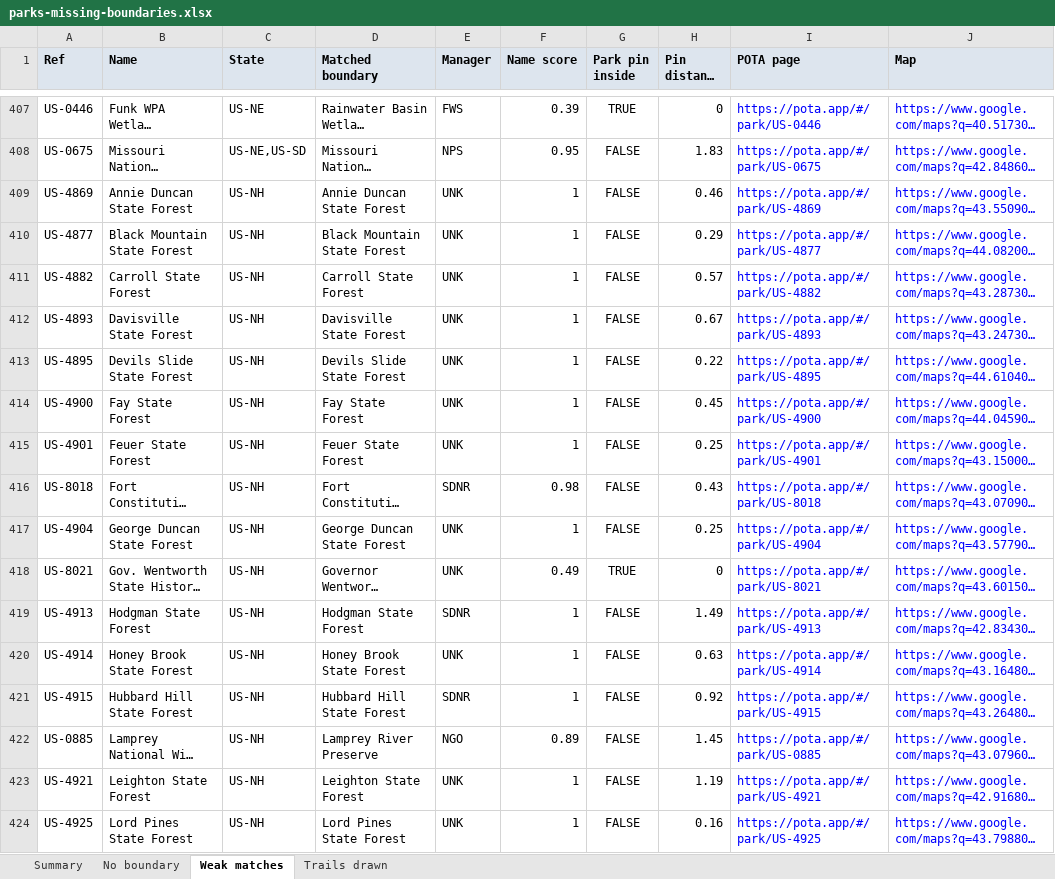
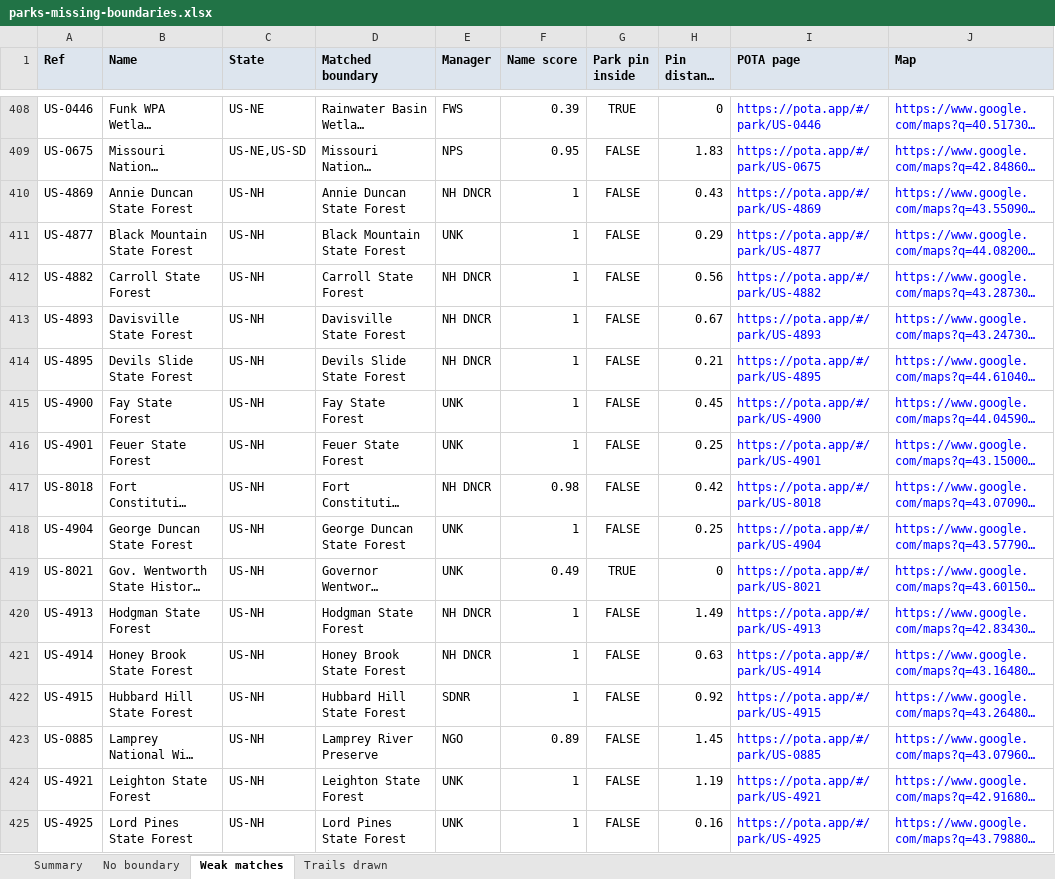
Before and after one commit to jsttylr/park-map, an Excel workbook: docs/parks-missing-boundaries.xlsx, sheet Weak matches, drawn as a sheet; only a part is shown, gaps mark what is left out; long unchanged cells end in …; values as stored, in another font and other column widths than the file's, no borders; addresses are those after the commit; the diff covers the shown part only; the diff names each change by its address in the sheet, - before the commit and + after, or states it on an @@ line.

```diff
--- a/docs/parks-missing-boundaries.xlsx (sheet Weak matches)
+++ b/docs/parks-missing-boundaries.xlsx (sheet Weak matches)
-E410 (Manager): UNK
+E410 (Manager): NH DNCR
-H410 (Pin distance km): 0.46
+H410 (Pin distance km): 0.43
-E412:E414 (Manager): UNK
+E412:E414 (Manager): NH DNCR
-H412 (Pin distance km): 0.57
+H412 (Pin distance km): 0.56
-H414 (Pin distance km): 0.22
+H414 (Pin distance km): 0.21
-E417 (Manager): SDNR
+E417 (Manager): NH DNCR
-H417 (Pin distance km): 0.43
+H417 (Pin distance km): 0.42
-E420 (Manager): SDNR
+E420 (Manager): NH DNCR
-E421 (Manager): UNK
+E421 (Manager): NH DNCR
```
Also changed, not shown: 2 added rows, 1 removed row and 23 edited cells elsewhere in this sheet, sheet No boundary, sheet Summary.
